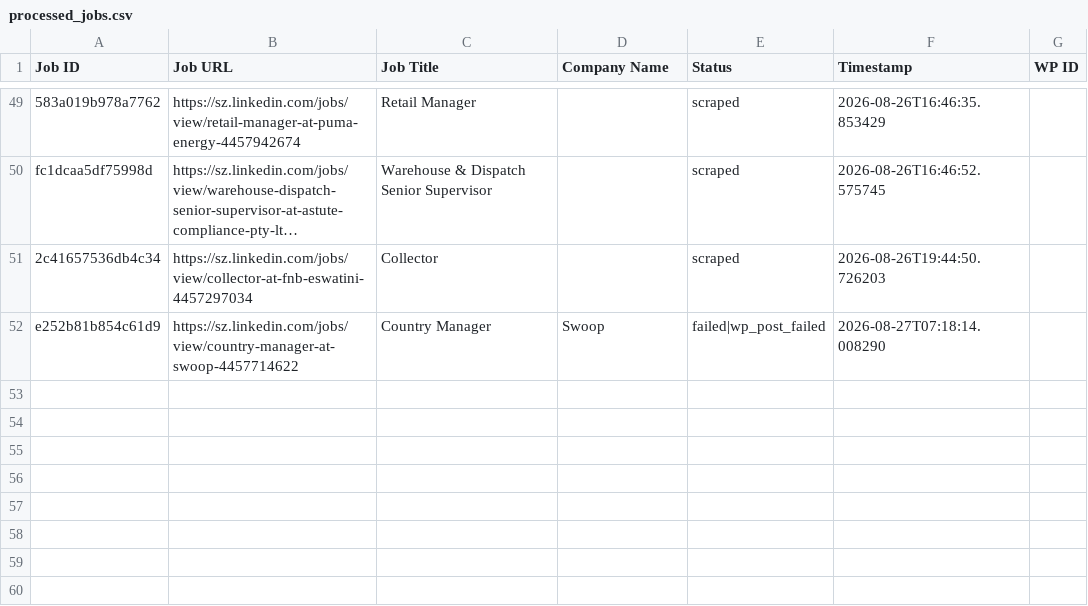
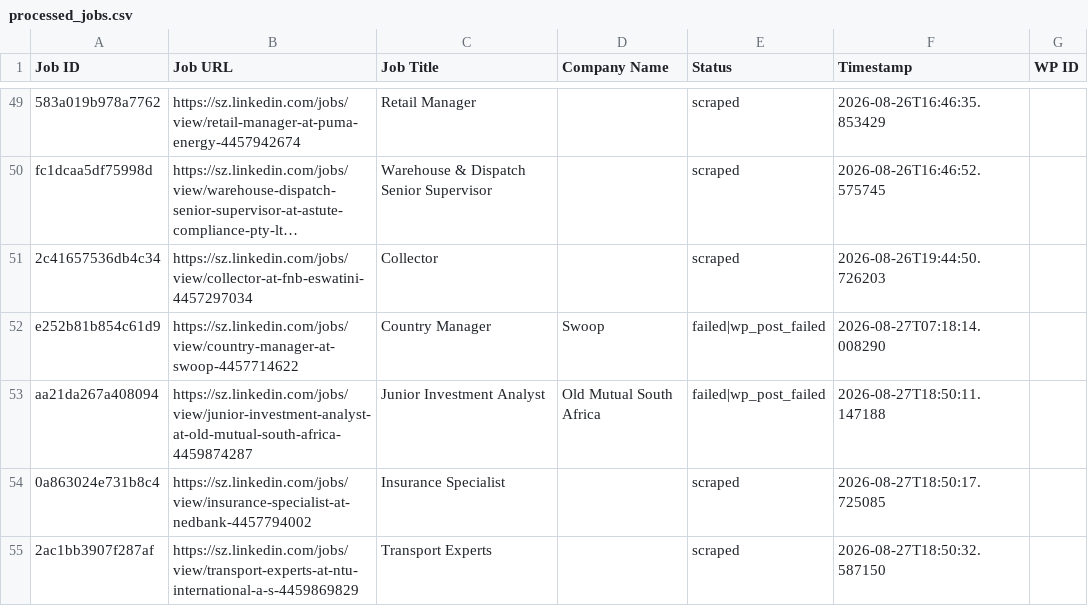
Before and after one commit to mimusdesign/sz, a CSV file: processed_jobs.csv, drawn as a sheet; only a part is shown, gaps mark what is left out; long unchanged cells end in …; the diff names each change by its address in the sheet, - before the commit and + after, or states it on an @@ line.

```diff
--- a/processed_jobs.csv
+++ b/processed_jobs.csv
+row 53: aa21da267a408094 | https://sz.linkedin.com/jobs/view/junior-investment-analyst-at-old-mutual-south-africa-4459874287 | Junior Investment Analyst | Old Mutual South Africa | failed|wp_post_failed | 2026-08-27T18:50:11.147188
+row 54: 0a863024e731b8c4 | https://sz.linkedin.com/jobs/view/insurance-specialist-at-nedbank-4457794002 | Insurance Specialist |  | scraped | 2026-08-27T18:50:17.725085
+row 55: 2ac1bb3907f287af | https://sz.linkedin.com/jobs/view/transport-experts-at-ntu-international-a-s-4459869829 | Transport Experts |  | scraped | 2026-08-27T18:50:32.587150
```
